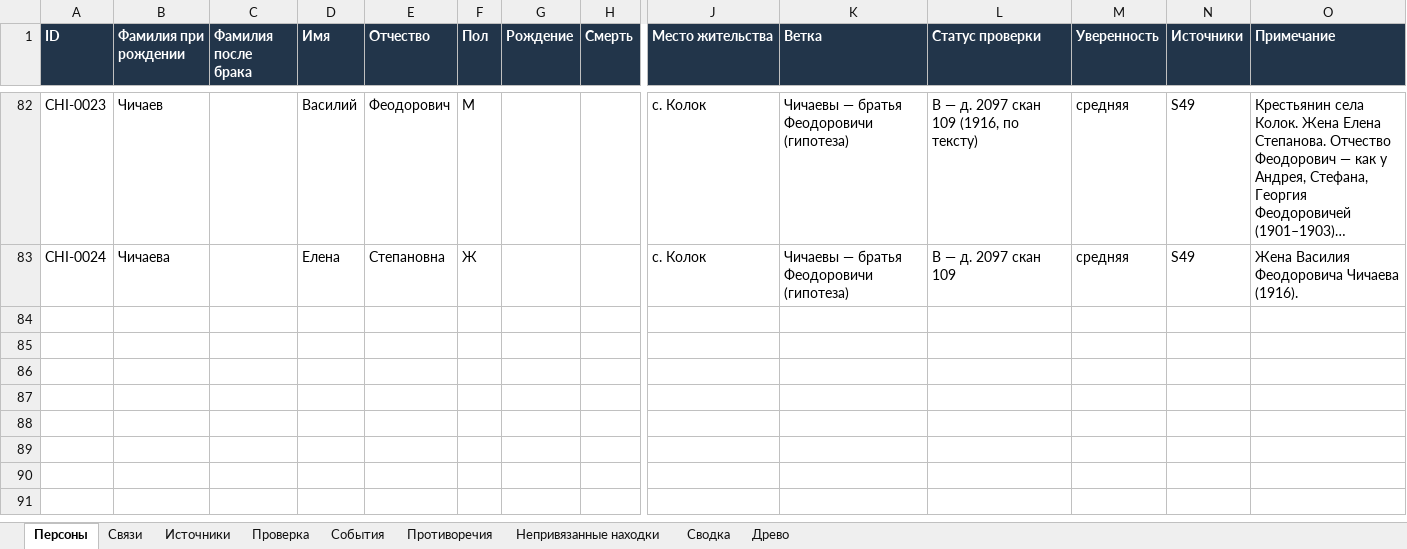
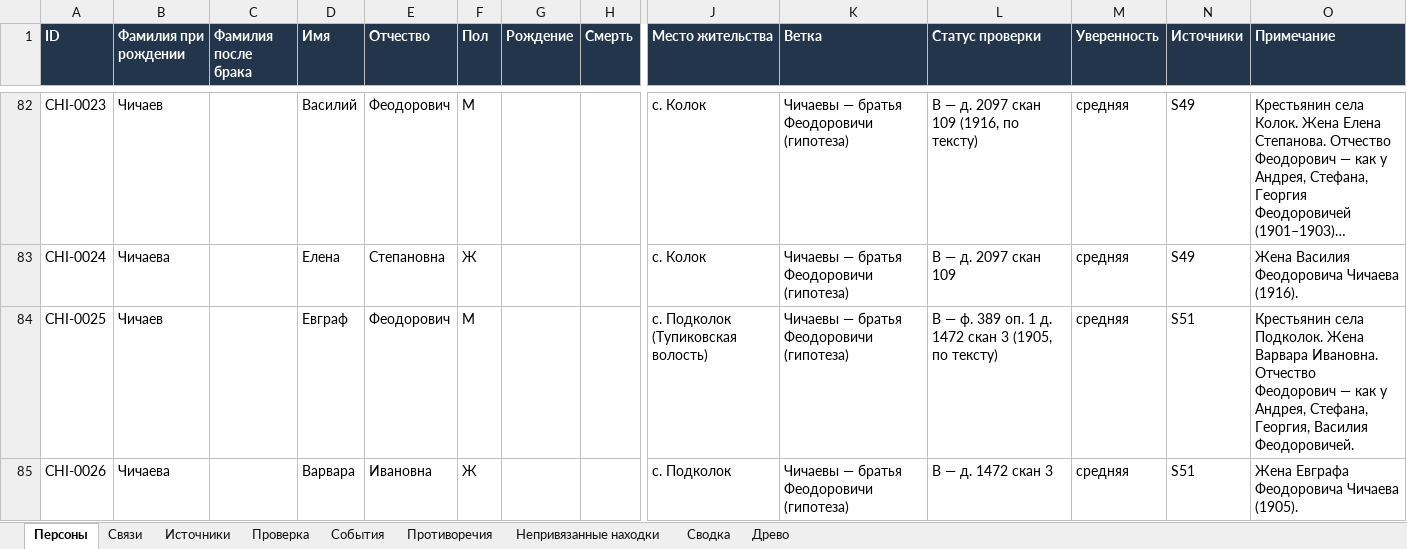
Before and after one commit to kilevoy/rykunov-family-tree, an Excel workbook: data/rykunov-family-tree.xlsx, sheet Персоны, drawn as a sheet; only a part is shown, gaps mark what is left out; long unchanged cells end in …; values as stored, in another font and other column widths than the file's, no borders; rows hold the shown columns only; the diff names each change by its address in the sheet, - before the commit and + after, or states it on an @@ line.

```diff
--- a/data/rykunov-family-tree.xlsx (sheet Персоны)
+++ b/data/rykunov-family-tree.xlsx (sheet Персоны)
+row 84: CHI-0025 | Чичаев |  | Евграф | Феодорович | М |  |  | с. Подколок (Тупиковская волость) | Чичаевы — братья Феодоровичи (гипотеза) | B — ф. 389 оп. 1 д. 1472 скан 3 (1905, по тексту) | средняя | S51 | Крестьянин села Подколок. Жена Варвара Ивановна. Отчество Феодорович — как у Андрея, Стефана, Георгия, Василия Феодоровичей.
+row 85: CHI-0026 | Чичаева |  | Варвара | Ивановна | Ж |  |  | с. Подколок | Чичаевы — братья Феодоровичи (гипотеза) | B — д. 1472 скан 3 | средняя | S51 | Жена Евграфа Феодоровича Чичаева (1905).
```
Also changed, not shown: sheet Связи, sheet Источники, sheet Непривязанные находки.
